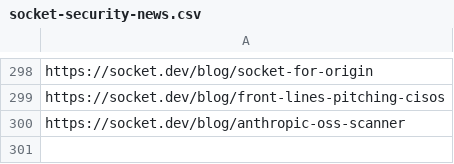
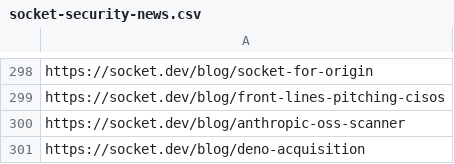
Before and after one commit to KY64/project-chicken, a CSV file: state/socket-security-news.csv, drawn as a sheet; only a part is shown, gaps mark what is left out; the diff names each change by its address in the sheet, - before the commit and + after, or states it on an @@ line.

```diff
--- a/state/socket-security-news.csv
+++ b/state/socket-security-news.csv
+row 301: https://socket.dev/blog/deno-acquisition
```
Also changed, not shown: state/cure53.csv, 3 other files.
